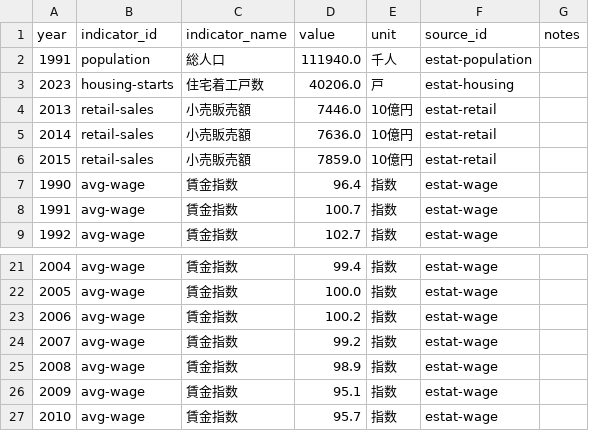
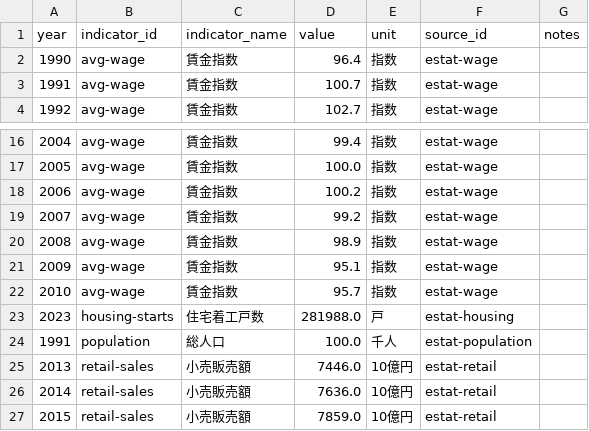
Before and after one commit to kyo000-hub/crex-data-pipeline, a CSV file: data/gsheet/B_macro_annual.csv, drawn as a sheet; only a part is shown, gaps mark what is left out.

```diff
--- a/data/gsheet/B_macro_annual.csv
+++ b/data/gsheet/B_macro_annual.csv
@@ -1,7 +1,2 @@
 year,indicator_id,indicator_name,value,unit,source_id,notes
-1991,population,総人口,111940.0,千人,estat-population,
-2023,housing-starts,住宅着工戸数,40206.0,戸,estat-housing,
-2013,retail-sales,小売販売額,7446.0,10億円,estat-retail,
-2014,retail-sales,小売販売額,7636.0,10億円,estat-retail,
-2015,retail-sales,小売販売額,7859.0,10億円,estat-retail,
 1990,avg-wage,賃金指数,96.4,指数,estat-wage,
@@ -27 +22,6 @@ year,indicator_id,indicator_name,value,unit,source_id,notes
 2010,avg-wage,賃金指数,95.7,指数,estat-wage,
+2023,housing-starts,住宅着工戸数,281988.0,戸,estat-housing,
+1991,population,総人口,100.0,千人,estat-population,
+2013,retail-sales,小売販売額,7446.0,10億円,estat-retail,
+2014,retail-sales,小売販売額,7636.0,10億円,estat-retail,
+2015,retail-sales,小売販売額,7859.0,10億円,estat-retail,
```
Also changed, not shown: data/gsheet/C_industry_summary.csv, 7 other files.
